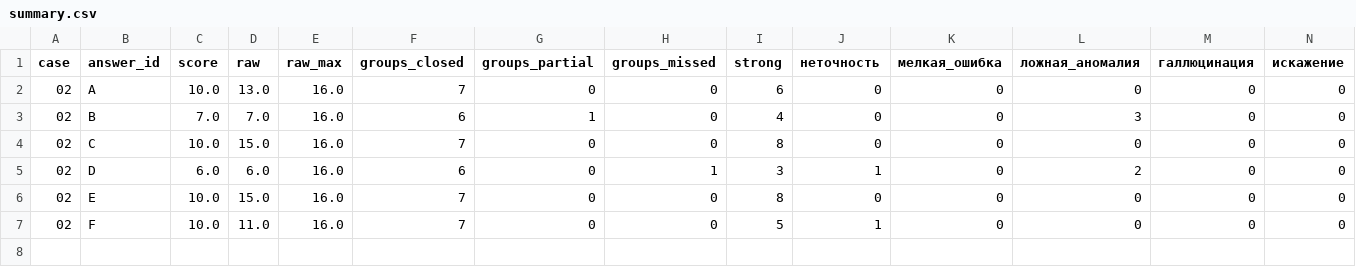
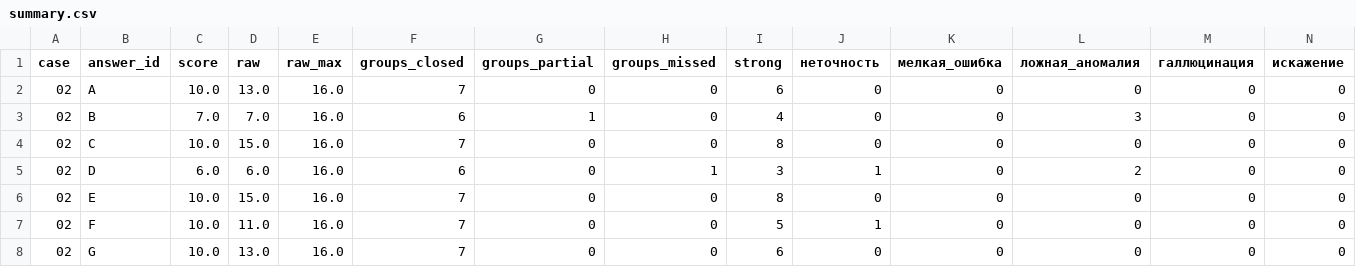
Before and after one commit to pavel-mlgn/system-analysis-with-llm, a CSV file: review/02-business-logic/final/summary.csv, drawn as a sheet; only a part is shown; rows hold the shown columns only; the diff names each change by its address in the sheet, - before the commit and + after, or states it on an @@ line.

```diff
--- a/review/02-business-logic/final/summary.csv
+++ b/review/02-business-logic/final/summary.csv
+row 8: 02 | G | 10.0 | 13.0 | 16.0 | 7 | 0 | 0 | 6 | 0 | 0 | 0 | 0 | 0
```
Also changed, not shown: review/01-recon/final/summary.csv, review/03-specs/final/summary.csv, 44 other files.
